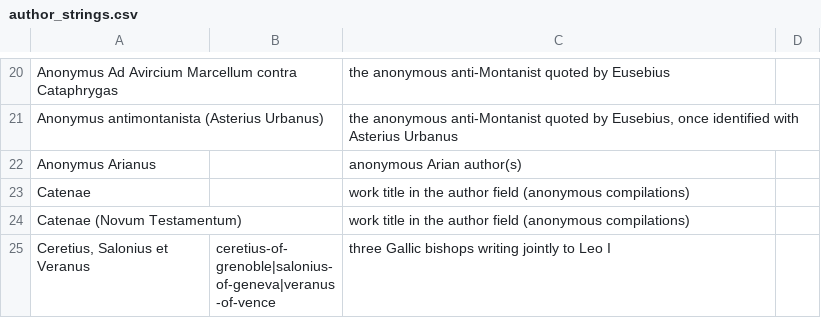
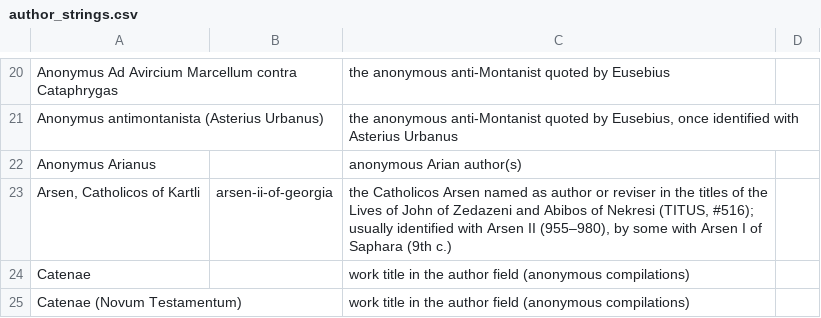
Before and after one commit to jaspax/patristica, a CSV file: patristica/data/author_strings.csv, drawn as a sheet; only a part is shown, gaps mark what is left out; the shorter side is filled out with more unchanged rows.

```diff
--- a/patristica/data/author_strings.csv
+++ b/patristica/data/author_strings.csv
@@ -22,2 +22,3 @@ Anonymus antimontanista (Asterius Urbanus),,"the anonymous anti-Montanist quoted
 Anonymus Arianus,,anonymous Arian author(s)
+"Arsen, Catholicos of Kartli",arsen-ii-of-georgia,"the Catholicos Arsen named as author or reviser in the titles of the Lives of John of Zedazeni and Abibos of Nekresi (TITUS, #516); usually identified with Arsen II (955–980), by some with Arsen I of Saphara (9th c.)"
 Catenae,,work title in the author field (anonymous compilations)
```
Also changed, not shown: patristica/data/authors.csv, patristica/data/version_links.csv, 6 other files.
